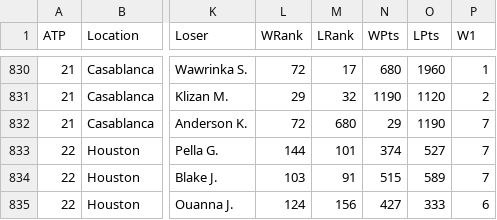
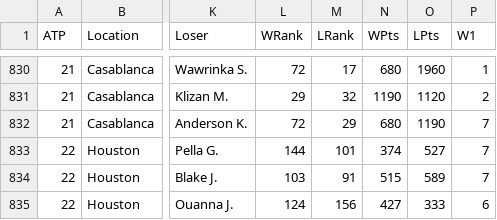
Before and after one commit to AdrienDutertre/Projet-Tennis, a CSV file: Data/2013.csv, drawn as a sheet; only a part is shown, gaps mark what is left out; the diff covers the shown part only; the diff names each change by its address in the sheet, - before the commit and + after, or states it on an @@ line.

```diff
--- a/Data/2013.csv
+++ b/Data/2013.csv
-M832 (LRank): 680
+M832 (LRank): 29
-N832 (WPts): 29
+N832 (WPts): 680
```
Also changed, not shown: 54 edited cells elsewhere in this file, Data/2007.csv, Data/2009.csv, 3 other files.
